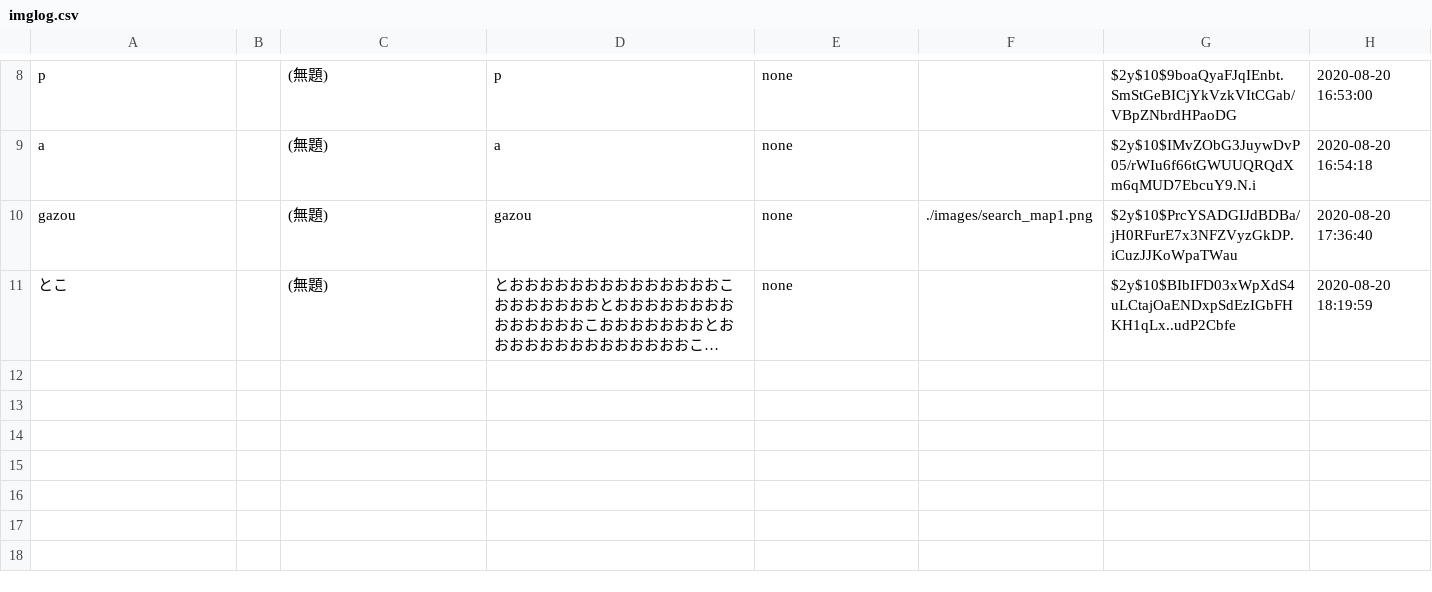
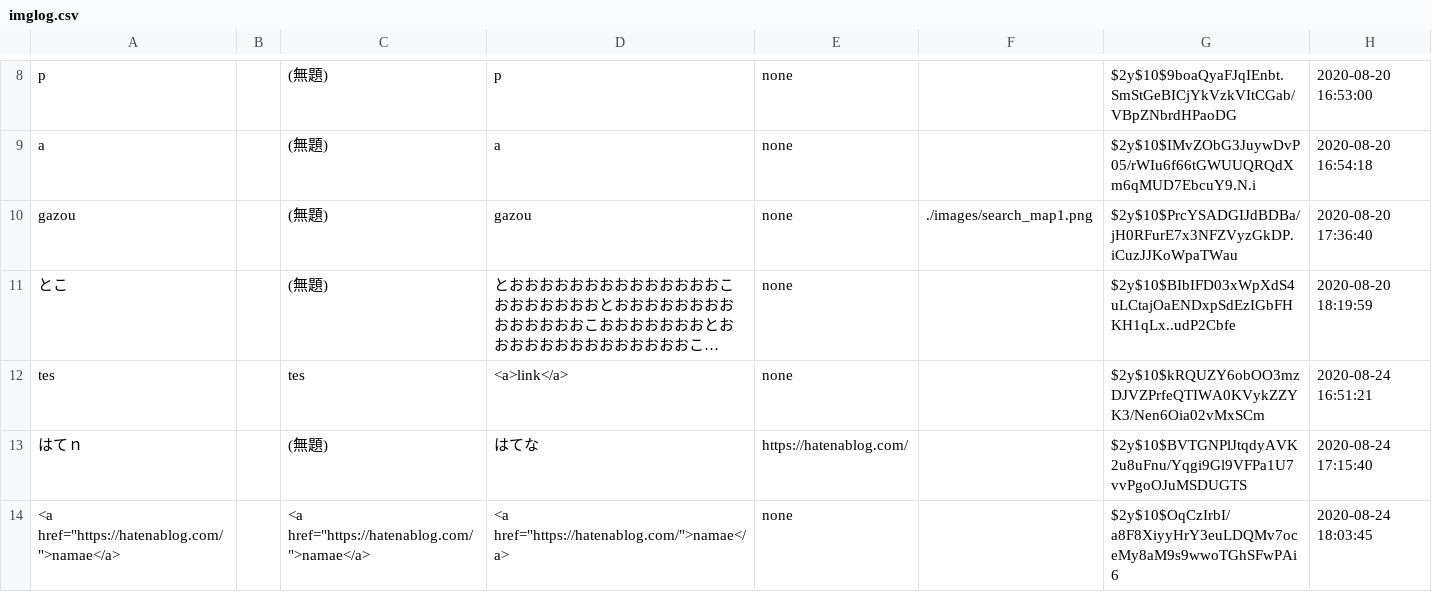
Before and after one commit to ryoppui/imagebbs, a CSV file: imglog.csv, drawn as a sheet; only a part is shown, gaps mark what is left out; long unchanged cells end in …; the diff names each change by its address in the sheet, - before the commit and + after, or states it on an @@ line.

```diff
--- a/imglog.csv
+++ b/imglog.csv
+row 12: tes |  | tes | <a>link</a> | none |  | $2y$10$kRQUZY6obOO3mzDJVZPrfeQTIWA0KVykZZYK3/Nen6Oia02vMxSCm | 2020-08-24 16:51:21
+row 13: はてｎ |  | (無題) | はてな | https://hatenablog.com/ |  | $2y$10$BVTGNPlJtqdyAVK2u8uFnu/Yqgi9Gl9VFPa1U7vvPgoOJuMSDUGTS | 2020-08-24 17:15:40
+row 14: <a href="https://hatenablog.com/">namae</a> |  | <a href="https://hatenablog.com/">namae</a> | <a href="https://hatenablog.com/">namae</a> | none |  | $2y$10$OqCzIrbI/a8F8XiyyHrY3euLDQMv7oceMy8aM9s9wwoTGhSFwPAi6 | 2020-08-24 18:03:45
```
Also changed, not shown: 4 other files.
